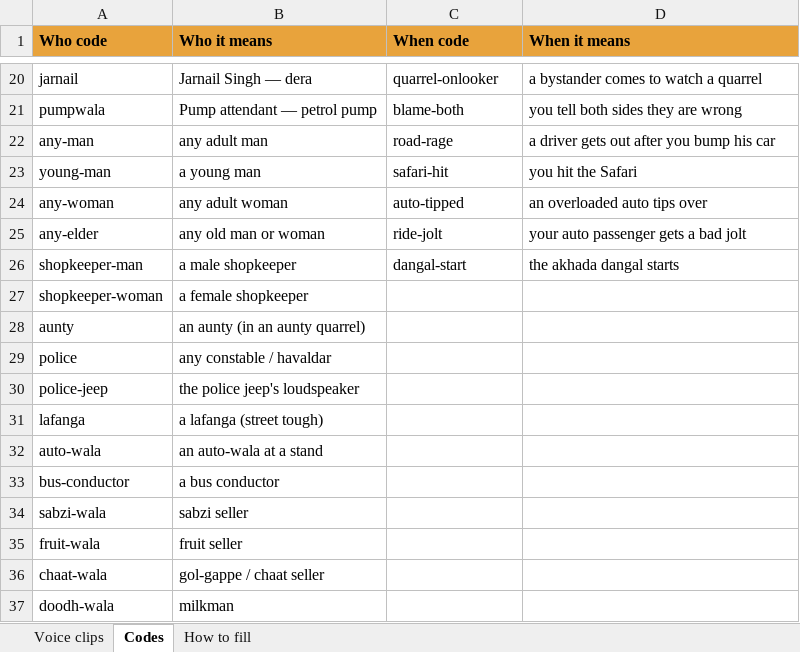
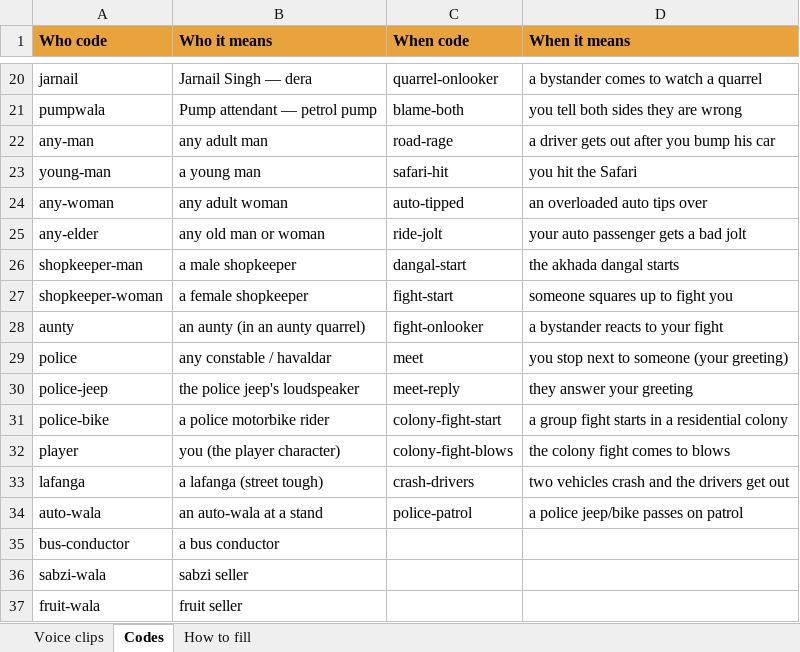
Before and after one commit to rahulbhola877/punjabi-fun-, an Excel workbook: docs/voice-map.xlsx, sheet Codes, drawn as a sheet; only a part is shown, gaps mark what is left out; the shorter side is filled out with more unchanged rows; values as stored, in another font and other column widths than the file's, no borders; addresses are those after the commit; the diff names each change by its address in the sheet, - before the commit and + after, or states it on an @@ line.

```diff
--- a/docs/voice-map.xlsx (sheet Codes)
+++ b/docs/voice-map.xlsx (sheet Codes)
-C27 (When code): (empty)
+C27 (When code): fight-start
-D27 (When it means): (empty)
+D27 (When it means): someone squares up to fight you
-C28 (When code): (empty)
+C28 (When code): fight-onlooker
-D28 (When it means): (empty)
+D28 (When it means): a bystander reacts to your fight
-C29 (When code): (empty)
+C29 (When code): meet
-D29 (When it means): (empty)
+D29 (When it means): you stop next to someone (your greeting)
-C30 (When code): (empty)
+C30 (When code): meet-reply
-D30 (When it means): (empty)
+D30 (When it means): they answer your greeting
+row 31: police-bike | a police motorbike rider | colony-fight-start | a group fight starts in a residential colony
+row 32: player | you (the player character) | colony-fight-blows | the colony fight comes to blows
-C33 (When code): (empty)
+C33 (When code): crash-drivers
-D33 (When it means): (empty)
+D33 (When it means): two vehicles crash and the drivers get out
-C34 (When code): (empty)
+C34 (When code): police-patrol
-D34 (When it means): (empty)
+D34 (When it means): a police jeep/bike passes on patrol
```
Also changed, not shown: sheet Voice clips, 20 other files.
